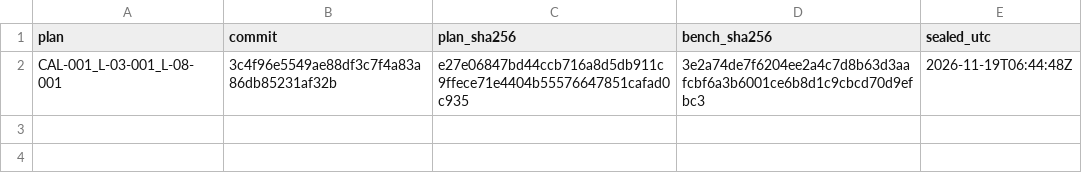
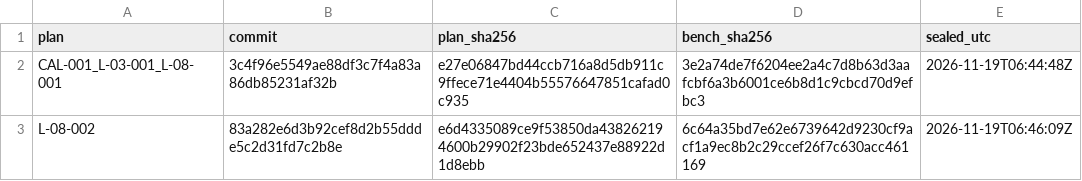
Before and after one commit to hr483/unread-lab, a CSV file: ledger/seals.csv, drawn as a sheet.

```diff
--- a/ledger/seals.csv
+++ b/ledger/seals.csv
@@ -2 +2,2 @@ plan,commit,plan_sha256,bench_sha256,sealed_utc
 CAL-001_L-03-001_L-08-001,3c4f96e5549ae88df3c7f4a83a86db85231af32b,e27e06847bd44ccb716a8d5db911c9ffece71e4404b55576647851cafad0c935,3e2a74de7f6204ee2a4c7d8b63d3aafcbf6a3b6001ce6b8d1c9cbcd70d9efbc3,2026-11-19T06:44:48Z
+L-08-002,83a282e6d3b92cef8d2b55ddde5c2d31fd7c2b8e,e6d4335089ce9f53850da438262194600b29902f23bde652437e88922d1d8ebb,6c64a35bd7e62e6739642d9230cf9acf1a9ec8b2c29ccef26f7c630acc461169,2026-11-19T06:46:09Z
```
Also changed, not shown: ledger/ledger.csv, 1 other file.
